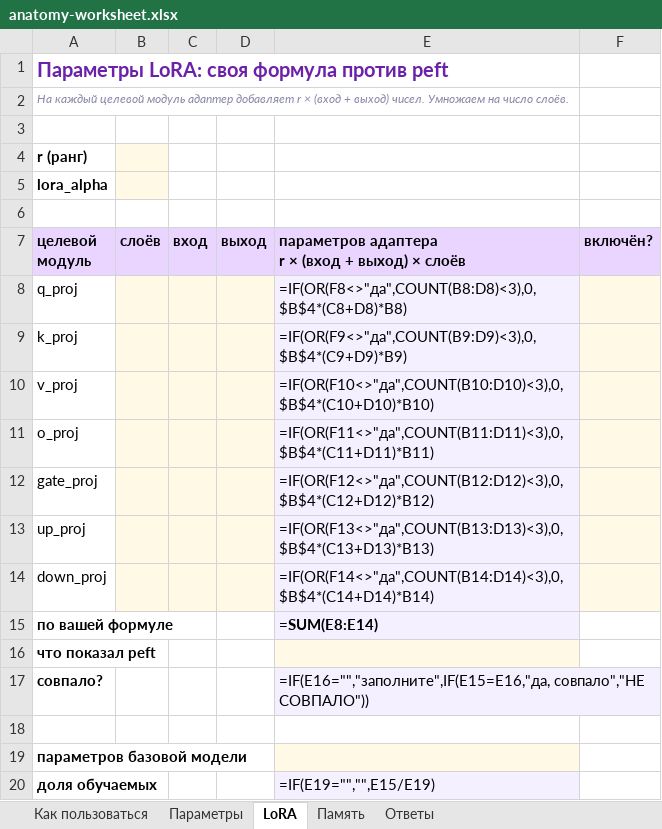
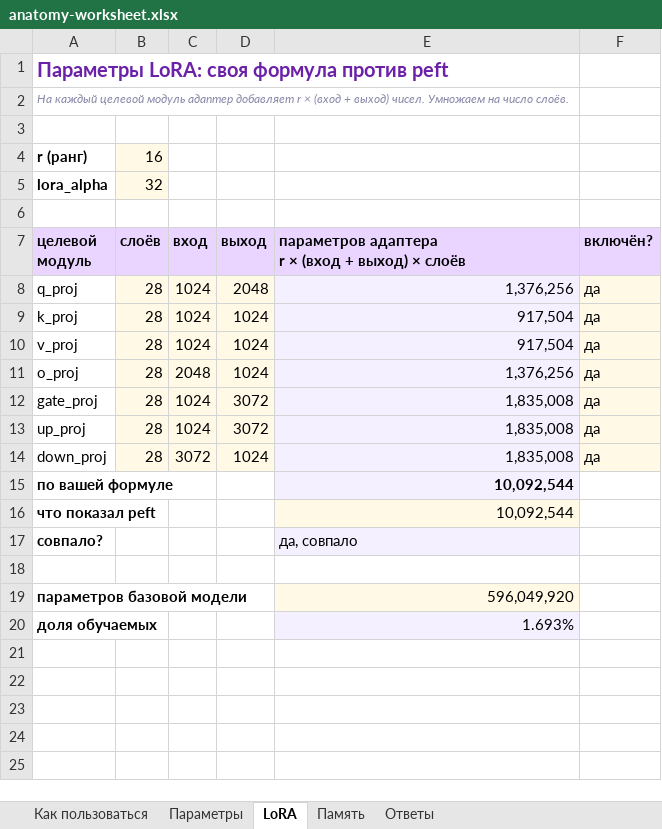
Before and after one commit to alekseevna3992/hw2_mlops, an Excel workbook: hw2-broken/anatomy-worksheet.xlsx, sheet LoRA, drawn as a sheet; values as stored, in another font and other column widths than the file's, no borders; formulas without a stored value are shown as written; conditional formats not drawn; the diff names each change by its address in the sheet, - before the commit and + after, or states it on an @@ line.

```diff
--- a/hw2-broken/anatomy-worksheet.xlsx (sheet LoRA)
+++ b/hw2-broken/anatomy-worksheet.xlsx (sheet LoRA)
-B4 (слоёв): (empty)
+B4 (слоёв): 16
-B5 (слоёв): (empty)
+B5 (слоёв): 32
-B8:B14 (слоёв): (empty)
+B8:B14 (слоёв): 28
-C8:C10 (вход): (empty)
+C8:C10 (вход): 1024
-D8 (выход): (empty)
+D8 (выход): 2048
-E8: =IF(OR(F8<>"да",COUNT(B8:D8)<3),0,$B$4*(C8+D8)*B8)
+E8: 1,376,256
-F8:F14 (включён?): (empty)
+F8:F14 (включён?): да
-D9:D11 (выход): (empty)
+D9:D11 (выход): 1024
-E9: =IF(OR(F9<>"да",COUNT(B9:D9)<3),0,$B$4*(C9+D9)*B9)
+E9: 917,504
-E10: =IF(OR(F10<>"да",COUNT(B10:D10)<3),0,$B$4*(C10+D10)*B10)
+E10: 917,504
-C11 (вход): (empty)
+C11 (вход): 2048
-E11: =IF(OR(F11<>"да",COUNT(B11:D11)<3),0,$B$4*(C11+D11)*B11)
+E11: 1,376,256
-C12:C13 (вход): (empty)
+C12:C13 (вход): 1024
-D12:D13 (выход): (empty)
+D12:D13 (выход): 3072
-E12: =IF(OR(F12<>"да",COUNT(B12:D12)<3),0,$B$4*(C12+D12)*B12)
+E12: 1,835,008
-E13: =IF(OR(F13<>"да",COUNT(B13:D13)<3),0,$B$4*(C13+D13)*B13)
+E13: 1,835,008
-C14 (вход): (empty)
+C14 (вход): 3072
-D14 (выход): (empty)
+D14 (выход): 1024
-E14: =IF(OR(F14<>"да",COUNT(B14:D14)<3),0,$B$4*(C14+D14)*B14)
+E14: 1,835,008
-E15: =SUM(E8:E14)
+E15: 10,092,544
-E16: (empty)
+E16: 10,092,544
-E17: =IF(E16="","заполните",IF(E15=E16,"да, совпало","НЕ СОВПАЛО"))
+E17: да, совпало
-E19: (empty)
+E19: 596,049,920
-E20: =IF(E19="","",E15/E19)
+E20: 1.693%
```
Also changed, not shown: sheet Параметры, sheet Память, sheet Ответы, 6 other files.
